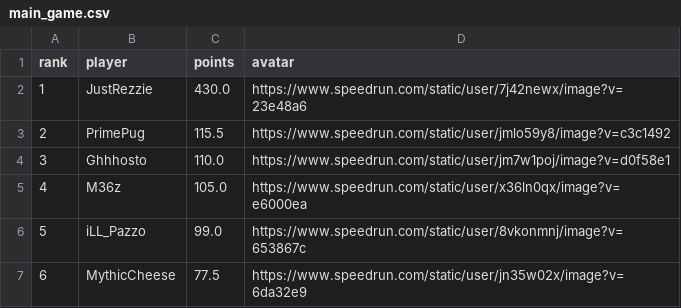
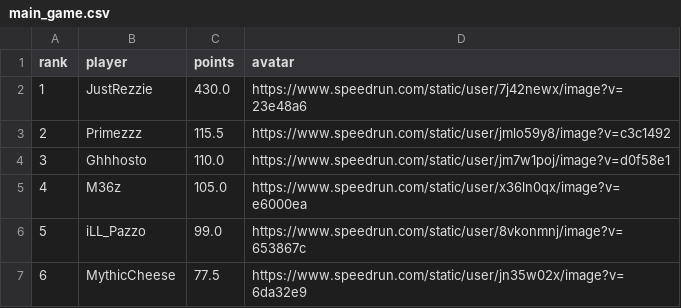
Before and after one commit to BGSW-dev/ReanimaHub, a CSV file: main_game.csv, drawn as a sheet; only a part is shown.

```diff
--- a/main_game.csv
+++ b/main_game.csv
@@ -2,3 +2,3 @@ rank,player,points,avatar
 1,JustRezzie,430.0,https://www.speedrun.com/static/user/7j42newx/image?v=23e48a6
-2,PrimePug,115.5,https://www.speedrun.com/static/user/jmlo59y8/image?v=c3c1492
+2,Primezzz,115.5,https://www.speedrun.com/static/user/jmlo59y8/image?v=c3c1492
 3,Ghhhosto,110.0,https://www.speedrun.com/static/user/jm7w1poj/image?v=d0f58e1
```
Also changed, not shown: 2 other files.
